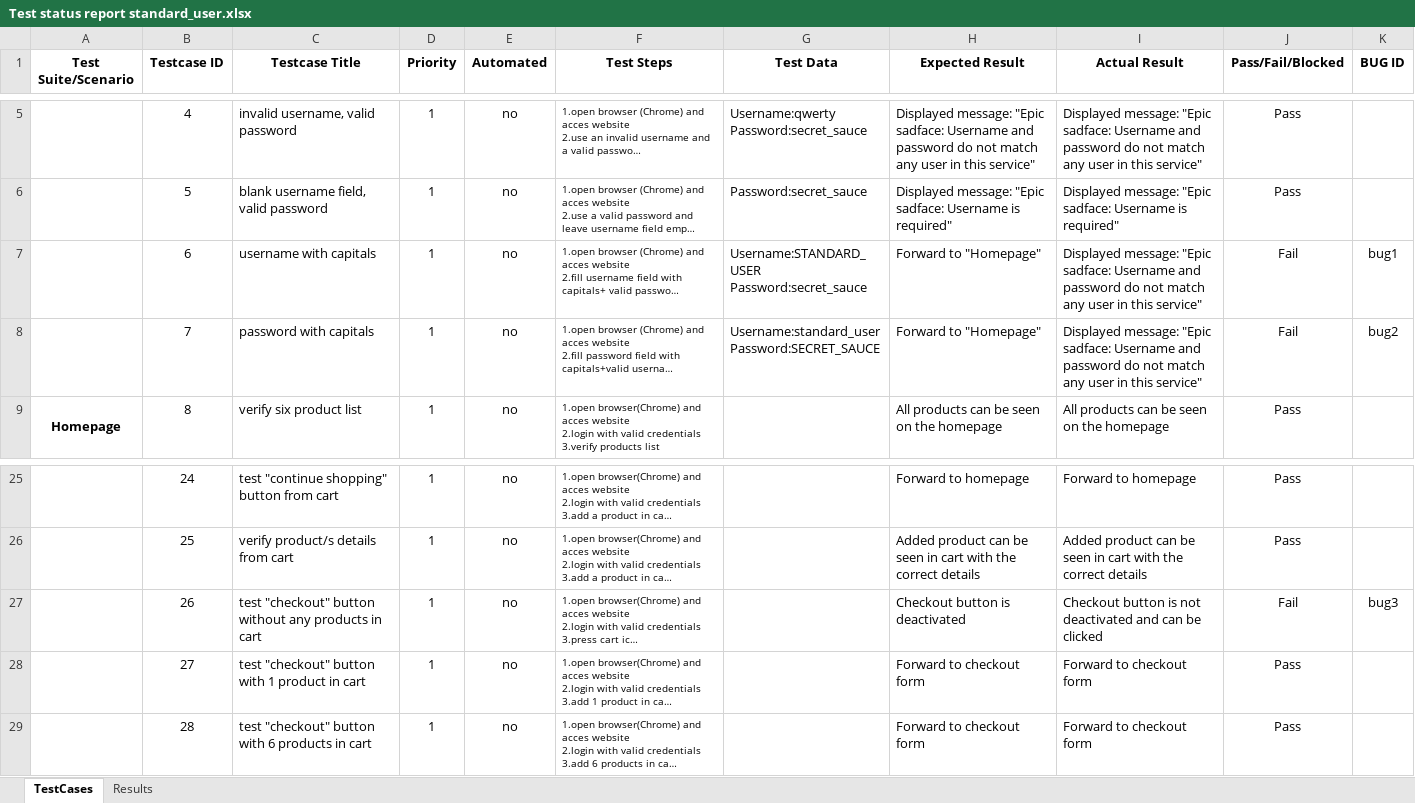
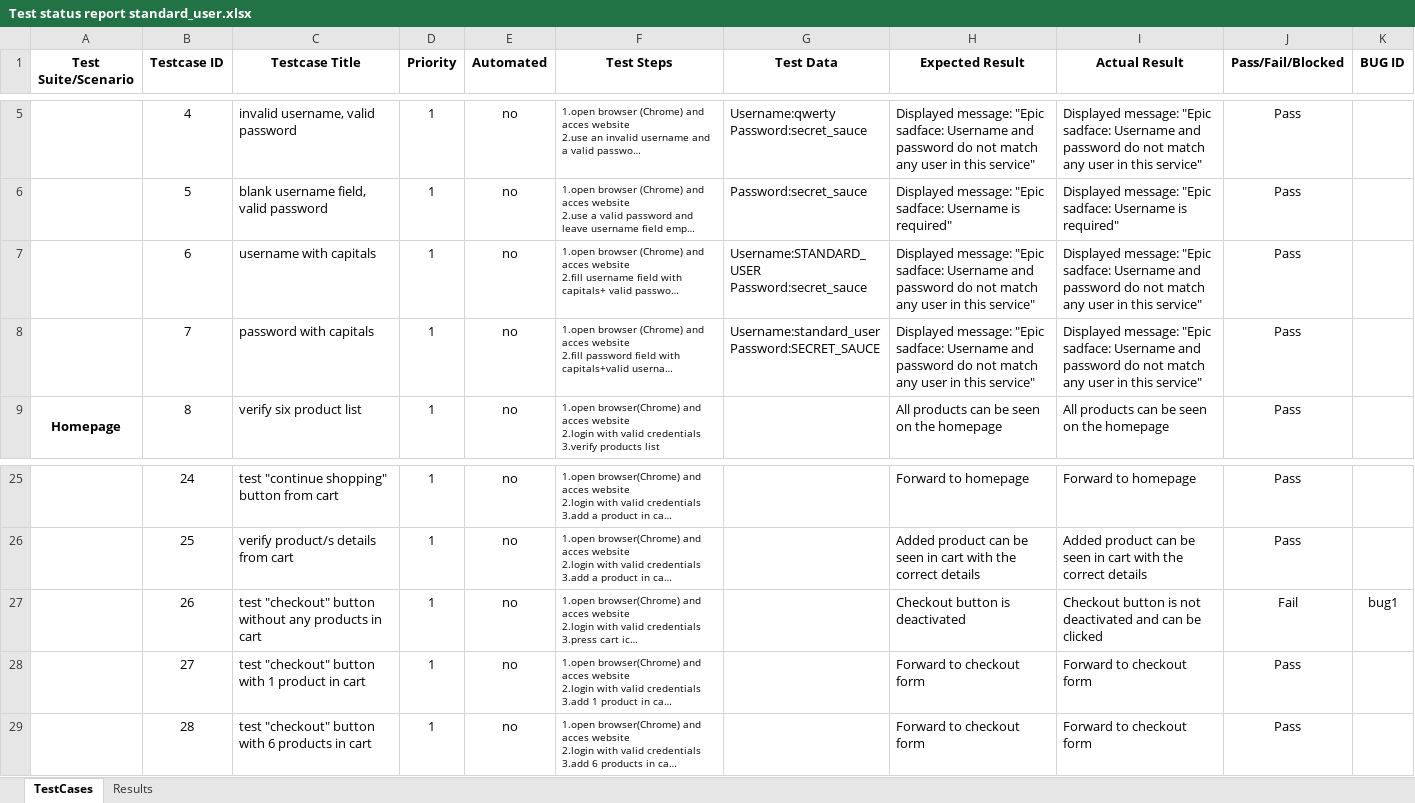
Before and after one commit to Eusebiu11/Proiect_Webshop, an Excel workbook: Test status report standard_user.xlsx, sheet TestCases, drawn as a sheet; only a part is shown, gaps mark what is left out; long unchanged cells end in …; values as stored, in another font and other column widths than the file's, no borders; the diff names each change by its address in the sheet, - before the commit and + after, or states it on an @@ line.

```diff
--- a/Test status report standard_user.xlsx (sheet TestCases)
+++ b/Test status report standard_user.xlsx (sheet TestCases)
-H7:H8 (Expected Result): Forward to "Homepage"
+H7:H8 (Expected Result): Displayed message: "Epic sadface: Username and password do not match any user in this service"
-J7:J8 (Pass/Fail/Blocked): Fail
+J7:J8 (Pass/Fail/Blocked): Pass
-K7 (BUG ID): bug1
+K7 (BUG ID): (empty)
-K8 (BUG ID): bug2
+K8 (BUG ID): (empty)
-K27 (BUG ID): bug3
+K27 (BUG ID): bug1
```
Also changed, not shown: sheet Results, Test status report.xlsx, 1 other file.
